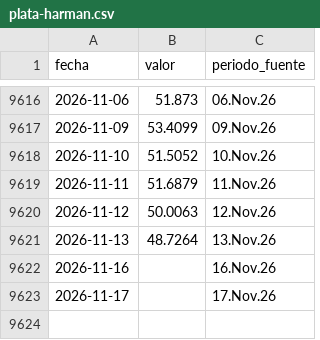
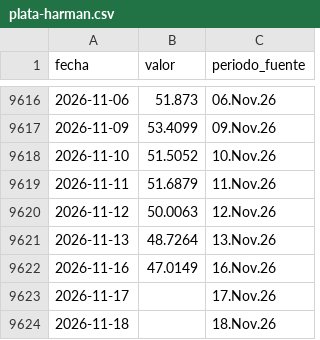
Before and after one commit to LizethRiveros/snapshot-peru, a CSV file: data/bcrp/plata-harman.csv, drawn as a sheet; only a part is shown, gaps mark what is left out.

```diff
--- a/data/bcrp/plata-harman.csv
+++ b/data/bcrp/plata-harman.csv
@@ -9621,3 +9621,4 @@ fecha,valor,periodo_fuente
 2026-11-13,48.7264,13.Nov.26
-2026-11-16,,16.Nov.26
+2026-11-16,47.0149,16.Nov.26
 2026-11-17,,17.Nov.26
+2026-11-18,,18.Nov.26
```
Also changed, not shown: data/bcrp/cobre-londres.csv, data/bcrp/oro-londres.csv, 7 other files.
